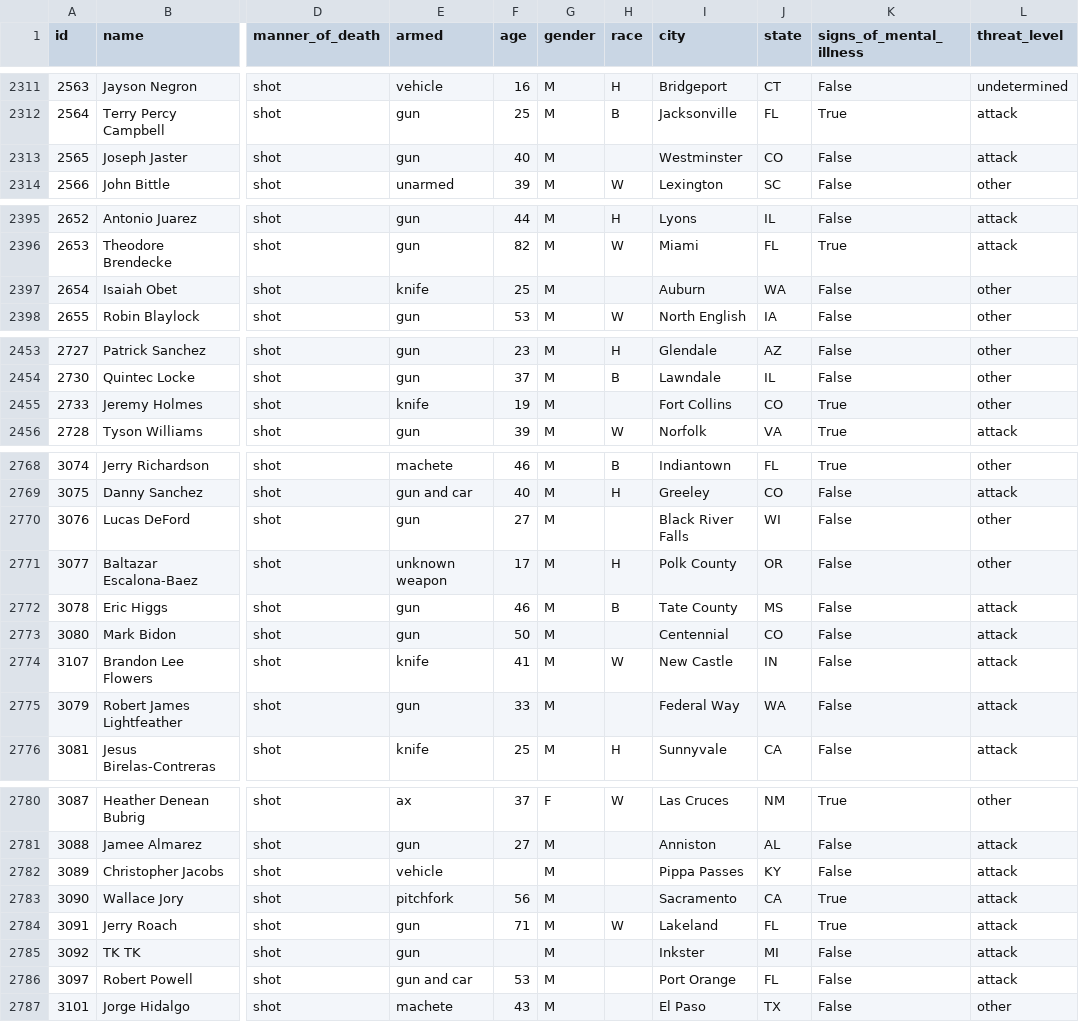
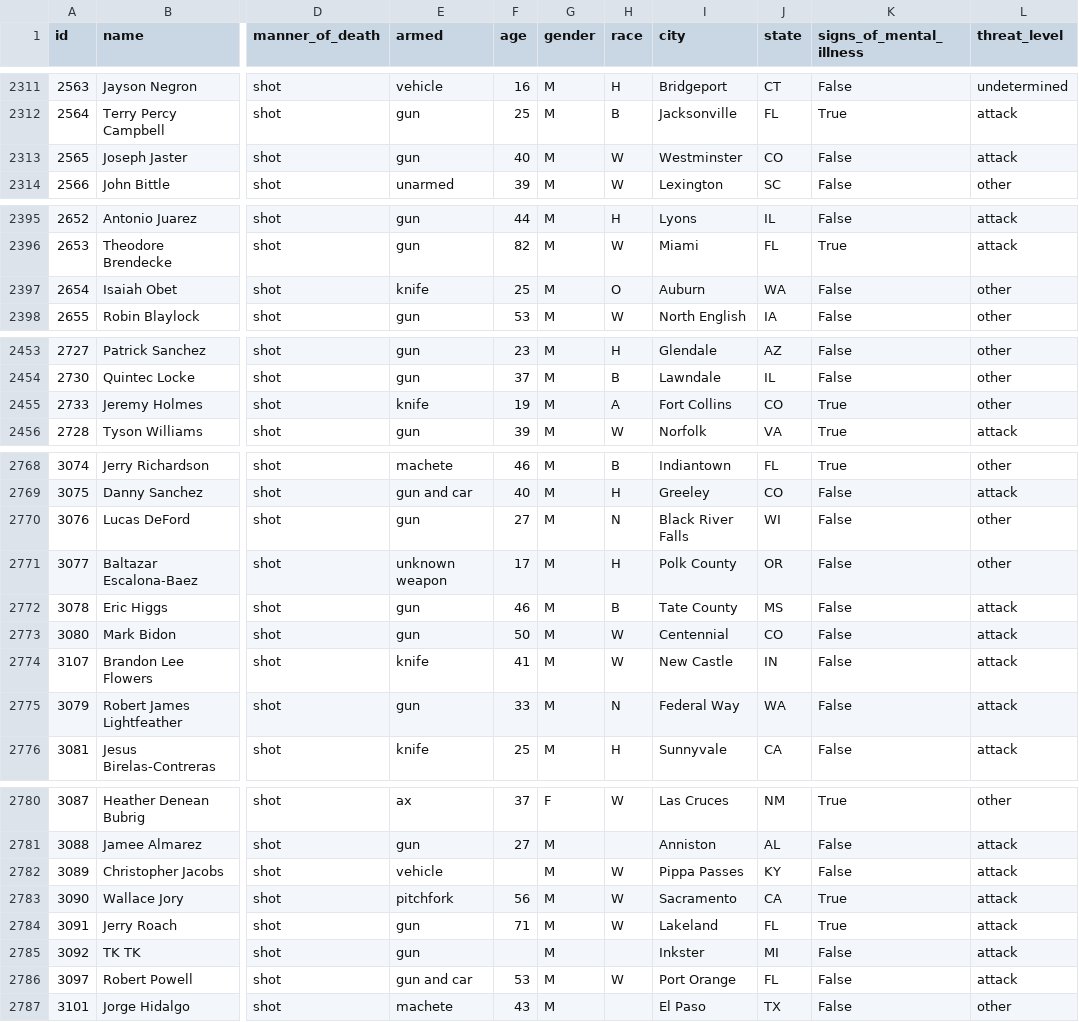
Before and after one commit to washingtonpost/data-police-shootings, a CSV file: fatal-police-shootings-data.csv, drawn as a sheet; only a part is shown, gaps mark what is left out; the diff covers the shown part only; the diff names each change by its address in the sheet, - before the commit and + after, or states it on an @@ line.

```diff
--- a/fatal-police-shootings-data.csv
+++ b/fatal-police-shootings-data.csv
-H2313 (race): (empty)
+H2313 (race): W
-H2397 (race): (empty)
+H2397 (race): O
-H2455 (race): (empty)
+H2455 (race): A
-H2770 (race): (empty)
+H2770 (race): N
-H2773 (race): (empty)
+H2773 (race): W
-H2775 (race): (empty)
+H2775 (race): N
-H2782:H2783 (race): (empty)
+H2782:H2783 (race): W
-H2786 (race): (empty)
+H2786 (race): W
```
Also changed, not shown: 6 added rows and 14 edited cells elsewhere in this file.
